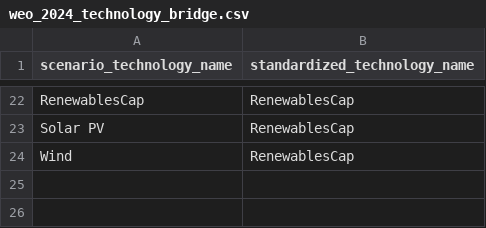
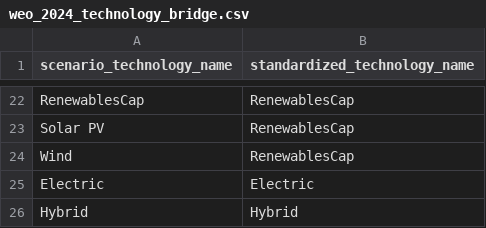
Before and after one commit to RMI-PACTA/pacta.scenario.data.preparation, a CSV file: data-raw/weo_2024_technology_bridge.csv, drawn as a sheet; only a part is shown, gaps mark what is left out.

Commit message:
add weo2024 and Electric Hybrid in dictionnary

```diff
--- a/data-raw/weo_2024_technology_bridge.csv
+++ b/data-raw/weo_2024_technology_bridge.csv
@@ -24 +24,3 @@ Solar PV,RenewablesCap
 Wind,RenewablesCap
+Electric,Electric
+Hybrid,Hybrid
```
Also changed, not shown: 1 other file.
